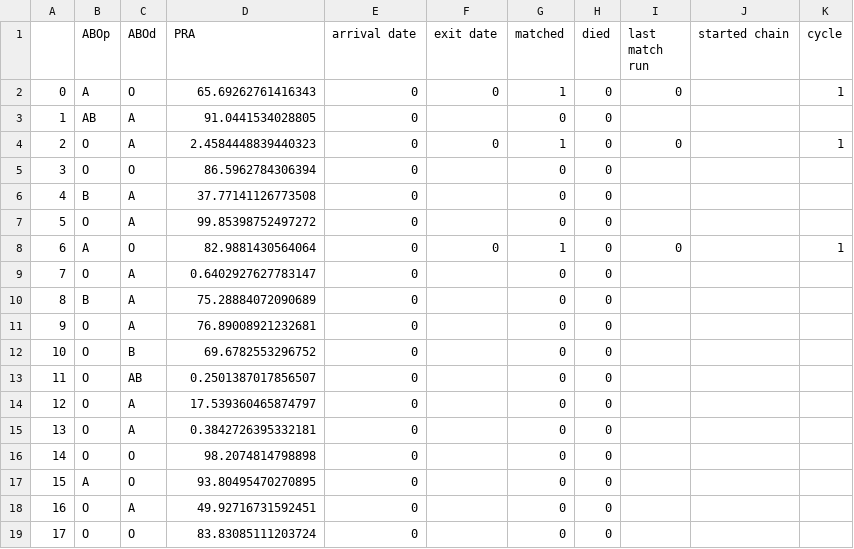
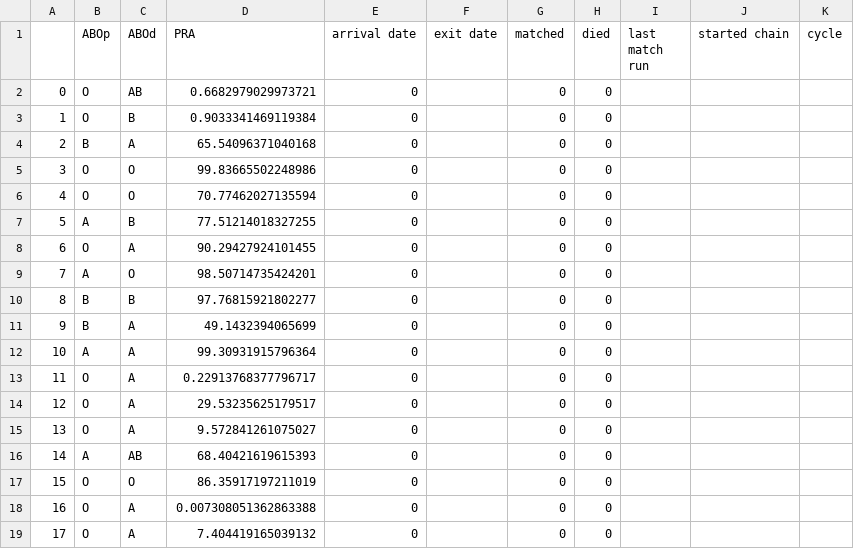
Before and after one commit to jjbl99/kidney-game, a CSV file: player1/data.csv, drawn as a sheet; only a part is shown; removed rows and columns are numbered as before the commit, all else as after; the diff covers the shown part only; the diff names each change by its address in the sheet, - before the commit and + after, or states it on an @@ line.

```diff
--- a/player1/data.csv
+++ b/player1/data.csv
-row 2: 0 | A | O | 65.69262761416343 | 0 | 0 | 1 | 0 | 0 |  | 1
@@ column A renumbered between rows 2 and 21 @@
-B2 (ABOp): AB
+B2 (ABOp): O
-C2 (ABOd): A
+C2 (ABOd): AB
-D2 (PRA): 91.0441534028805
+D2 (PRA): 0.6682979029973721
-row 4: 2 | O | A | 2.4584448839440323 | 0 | 0 | 1 | 0 | 0 |  | 1
-C3 (ABOd): O
+C3 (ABOd): B
-D3 (PRA): 86.5962784306394
+D3 (PRA): 0.9033341469119384
-D4 (PRA): 37.77141126773508
+D4 (PRA): 65.54096371040168
-C5 (ABOd): A
+C5 (ABOd): O
-D5 (PRA): 99.85398752497272
+D5 (PRA): 99.83665502248986
-row 8: 6 | A | O | 82.9881430564064 | 0 | 0 | 1 | 0 | 0 |  | 1
+row 6: 4 | O | O | 70.77462027135594 | 0 |  | 0 | 0
+row 7: 5 | A | B | 77.51214018327255 | 0 |  | 0 | 0
-D8 (PRA): 0.6402927627783147
+D8 (PRA): 90.29427924101455
+row 9: 7 | A | O | 98.50714735424201 | 0 |  | 0 | 0
+row 10: 8 | B | B | 97.76815921802277 | 0 |  | 0 | 0
-D11 (PRA): 75.28884072090689
+D11 (PRA): 49.1432394065699
-B12 (ABOp): O
+B12 (ABOp): A
-D12 (PRA): 76.89008921232681
+D12 (PRA): 99.30931915796364
-row 12: 10 | O | B | 69.6782553296752 | 0 |  | 0 | 0
-C13 (ABOd): AB
+C13 (ABOd): A
-D13 (PRA): 0.2501387017856507
+D13 (PRA): 0.22913768377796717
-D14 (PRA): 17.539360465874797
+D14 (PRA): 29.53235625179517
-D15 (PRA): 0.3842726395332181
+D15 (PRA): 9.572841261075027
+row 16: 14 | A | AB | 68.40421619615393 | 0 |  | 0 | 0
-D17 (PRA): 98.2074814798898
+D17 (PRA): 86.35917197211019
-row 17: 15 | A | O | 93.80495470270895 | 0 |  | 0 | 0
-D18 (PRA): 49.92716731592451
+D18 (PRA): 0.007308051362863388
-C19 (ABOd): O
+C19 (ABOd): A
-D19 (PRA): 83.83085111203724
+D19 (PRA): 7.404419165039132
```
Also changed, not shown: 4 removed rows and 5 edited cells elsewhere in this file, player1/graph.csv, 2 other files.
